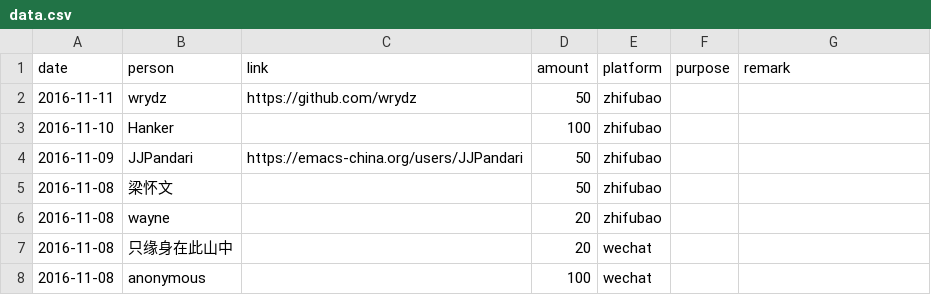
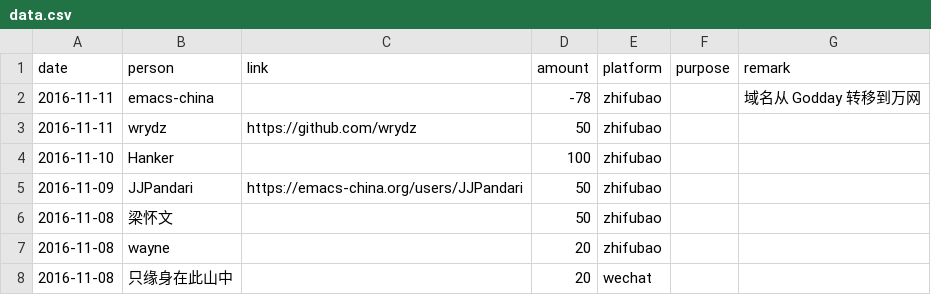
Before and after one commit to emacs-china/donate, a CSV file: data.csv, drawn as a sheet; only a part is shown; the shorter side is filled out with more unchanged rows.

```diff
--- a/data.csv
+++ b/data.csv
@@ -1,2 +1,3 @@
 date,person,link,amount,platform,purpose,remark
+2016-11-11,emacs-china,,-78,zhifubao,,域名从 Godday 转移到万网
 2016-11-11,wrydz,https://github.com/wrydz,50,zhifubao,,
```
Also changed, not shown: 2 other files.
